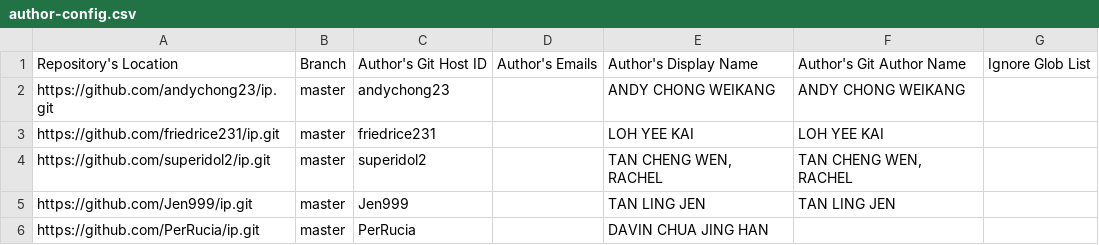
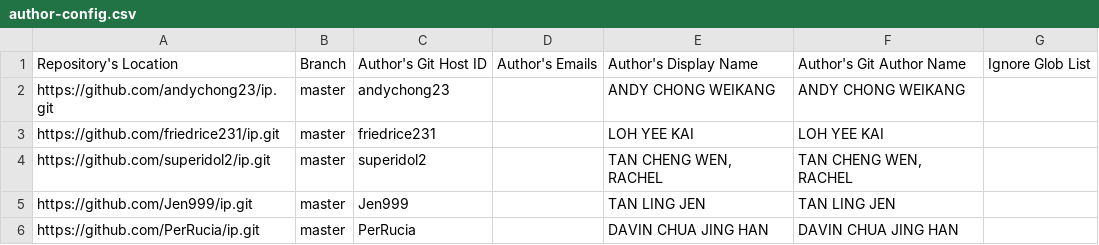
Before and after one commit to nus-cs2103de-ay2425s2/tp-code-dashboard, a CSV file: configs/author-config.csv, drawn as a sheet.

Commit message:
fix: address csv format issue

```diff
--- a/configs/author-config.csv
+++ b/configs/author-config.csv
@@ -5,2 +5,2 @@ https://github.com/superidol2/ip.git,master,superidol2,,"TAN CHENG WEN, RACHEL",
 https://github.com/Jen999/ip.git,master,Jen999,,TAN LING JEN,TAN LING JEN,
-https://github.com/PerRucia/ip.git,master,PerRucia,,DAVIN CHUA JING HAN,
+https://github.com/PerRucia/ip.git,master,PerRucia,,DAVIN CHUA JING HAN,DAVIN CHUA JING HAN,
```
